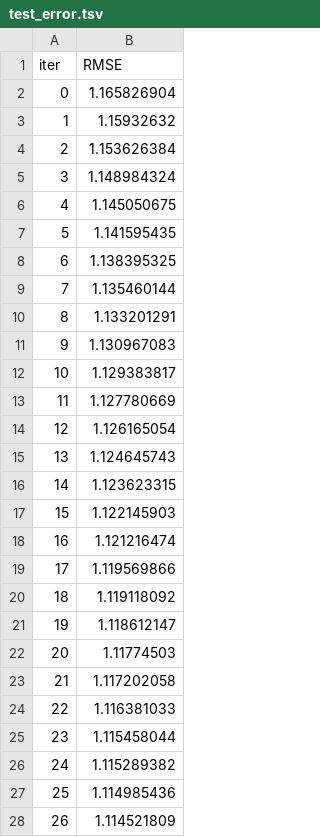
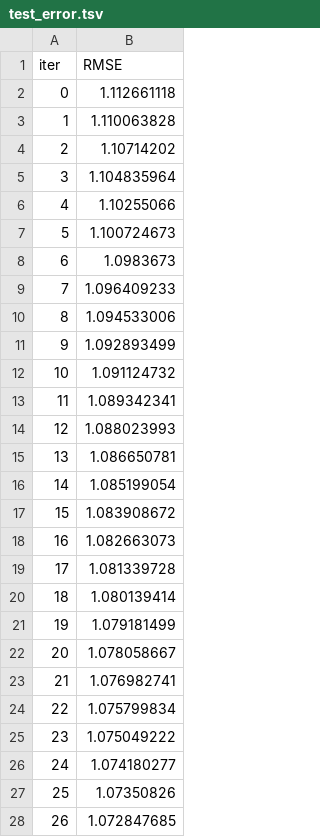
Before and after one commit to davidmarshall196/premier-league-app, a TSV file: notebooks/catboost_info/test_error.tsv, drawn as a sheet; only a part is shown; the diff covers the shown part only.

```diff
--- a/notebooks/catboost_info/test_error.tsv
+++ b/notebooks/catboost_info/test_error.tsv
@@ -1,28 +1,28 @@
 iter	RMSE
-0	1.165826904
-1	1.15932632
-2	1.153626384
-3	1.148984324
-4	1.145050675
-5	1.141595435
-6	1.138395325
-7	1.135460144
-8	1.133201291
-9	1.130967083
-10	1.129383817
-11	1.127780669
-12	1.126165054
-13	1.124645743
-14	1.123623315
-15	1.122145903
-16	1.121216474
-17	1.119569866
-18	1.119118092
-19	1.118612147
-20	1.11774503
-21	1.117202058
-22	1.116381033
-23	1.115458044
-24	1.115289382
-25	1.114985436
-26	1.114521809
+0	1.112661118
+1	1.110063828
+2	1.10714202
+3	1.104835964
+4	1.10255066
+5	1.100724673
+6	1.0983673
+7	1.096409233
+8	1.094533006
+9	1.092893499
+10	1.091124732
+11	1.089342341
+12	1.088023993
+13	1.086650781
+14	1.085199054
+15	1.083908672
+16	1.082663073
+17	1.081339728
+18	1.080139414
+19	1.079181499
+20	1.078058667
+21	1.076982741
+22	1.075799834
+23	1.075049222
+24	1.074180277
+25	1.07350826
+26	1.072847685
```
Also changed, not shown: 25 added rows and 20 edited cells elsewhere in this file, notebooks/catboost_info/learn_error.tsv, notebooks/catboost_info/time_left.tsv, 29 other files.
